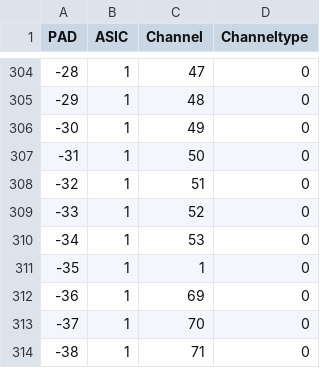
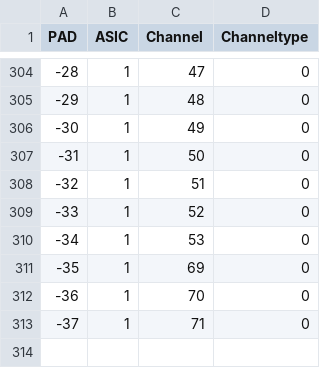
Before and after one commit to cmu-hgc-mac/hgcal-module-testing-gui, a CSV file: hexmap/channel_maps/hb_pad_to_channel_mapping_Nov2024.csv, drawn as a sheet; only a part is shown, gaps mark what is left out.

```diff
--- a/hexmap/channel_maps/hb_pad_to_channel_mapping_Nov2024.csv
+++ b/hexmap/channel_maps/hb_pad_to_channel_mapping_Nov2024.csv
@@ -310,5 +310,4 @@ PAD,ASIC,Channel,Channeltype
 -34,1,53,0
--35,1,1,0
--36,1,69,0
--37,1,70,0
--38,1,71,0
+-35,1,69,0
+-36,1,70,0
+-37,1,71,0
```
Also changed, not shown: 6 other files.
